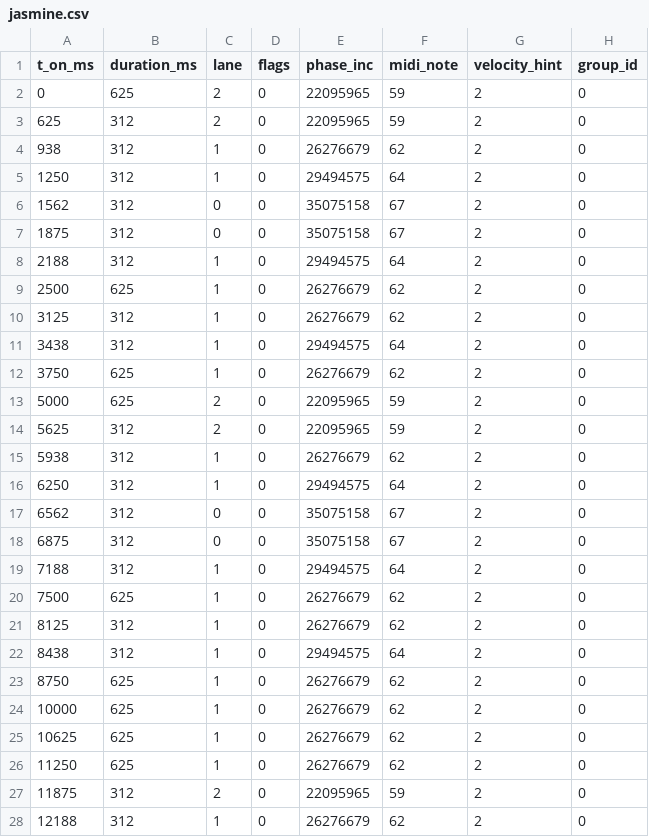
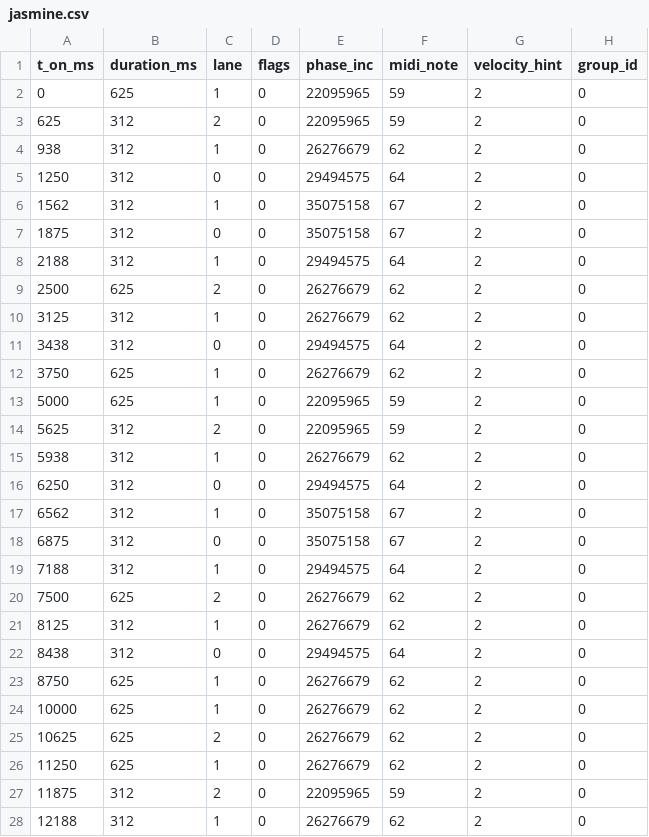
Before and after one commit to Keyi-1/xinxian-fpga-guitar, a CSV file: scores/jasmine.csv, drawn as a sheet; only a part is shown; the diff covers the shown part only.

```diff
--- a/scores/jasmine.csv
+++ b/scores/jasmine.csv
@@ -1,26 +1,26 @@
 t_on_ms,duration_ms,lane,flags,phase_inc,midi_note,velocity_hint,group_id
-0,625,2,0,22095965,59,2,0
+0,625,1,0,22095965,59,2,0
 625,312,2,0,22095965,59,2,0
 938,312,1,0,26276679,62,2,0
-1250,312,1,0,29494575,64,2,0
-1562,312,0,0,35075158,67,2,0
+1250,312,0,0,29494575,64,2,0
+1562,312,1,0,35075158,67,2,0
 1875,312,0,0,35075158,67,2,0
 2188,312,1,0,29494575,64,2,0
-2500,625,1,0,26276679,62,2,0
+2500,625,2,0,26276679,62,2,0
 3125,312,1,0,26276679,62,2,0
-3438,312,1,0,29494575,64,2,0
+3438,312,0,0,29494575,64,2,0
 3750,625,1,0,26276679,62,2,0
-5000,625,2,0,22095965,59,2,0
+5000,625,1,0,22095965,59,2,0
 5625,312,2,0,22095965,59,2,0
 5938,312,1,0,26276679,62,2,0
-6250,312,1,0,29494575,64,2,0
-6562,312,0,0,35075158,67,2,0
+6250,312,0,0,29494575,64,2,0
+6562,312,1,0,35075158,67,2,0
 6875,312,0,0,35075158,67,2,0
 7188,312,1,0,29494575,64,2,0
-7500,625,1,0,26276679,62,2,0
+7500,625,2,0,26276679,62,2,0
 8125,312,1,0,26276679,62,2,0
-8438,312,1,0,29494575,64,2,0
+8438,312,0,0,29494575,64,2,0
 8750,625,1,0,26276679,62,2,0
 10000,625,1,0,26276679,62,2,0
-10625,625,1,0,26276679,62,2,0
+10625,625,2,0,26276679,62,2,0
 11250,625,1,0,26276679,62,2,0
```
Also changed, not shown: 26 edited cells elsewhere in this file, 30 other files.
